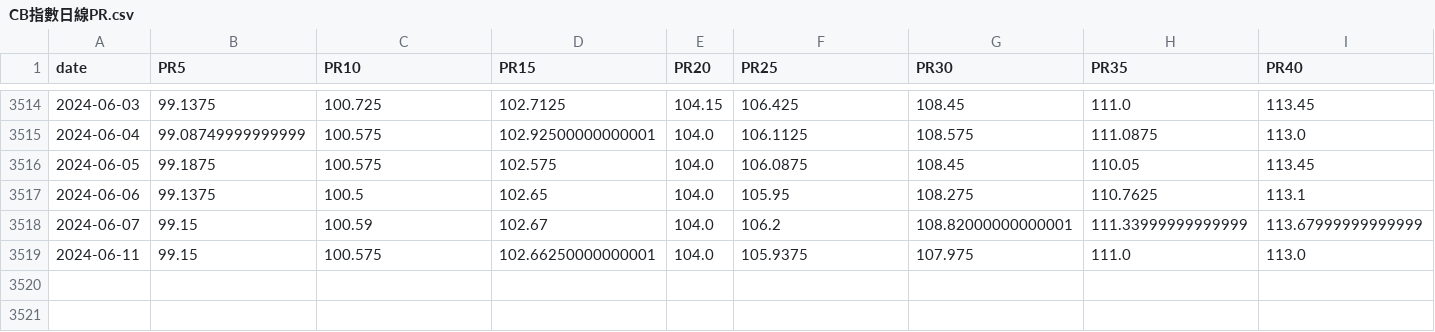
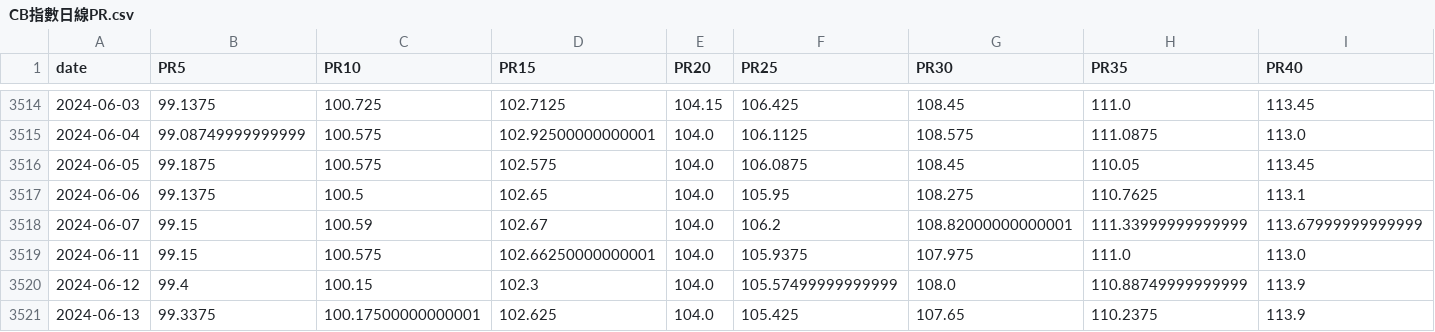
Before and after one commit to catt5881/CBc, a CSV file: CB指數日線PR.csv, drawn as a sheet; only a part is shown, gaps mark what is left out; rows hold the shown columns only; the diff names each change by its address in the sheet, - before the commit and + after, or states it on an @@ line.

```diff
--- a/CB指數日線PR.csv
+++ b/CB指數日線PR.csv
+row 3520: 2024-06-12 | 99.4 | 100.15 | 102.3 | 104.0 | 105.57499999999999 | 108.0 | 110.88749999999999 | 113.9
+row 3521: 2024-06-13 | 99.3375 | 100.17500000000001 | 102.625 | 104.0 | 105.425 | 107.65 | 110.2375 | 113.9
```
Also changed, not shown: allstock_評分Q.csv, exchange.csv, 14 other files.
